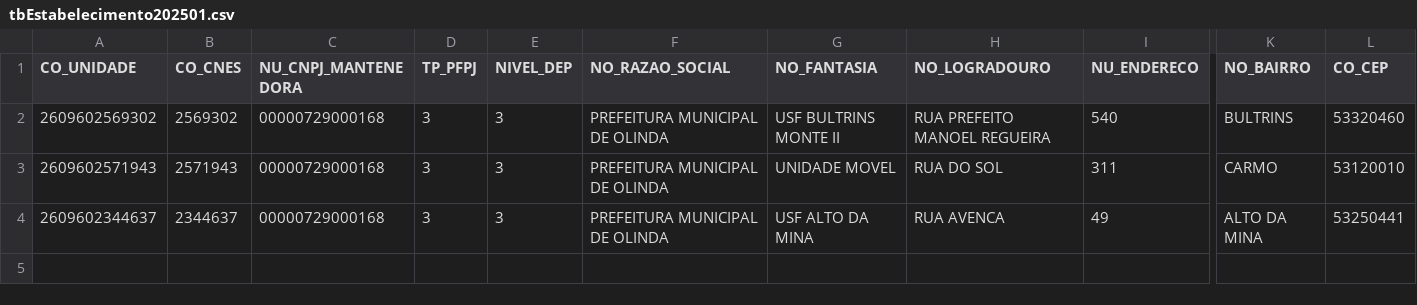
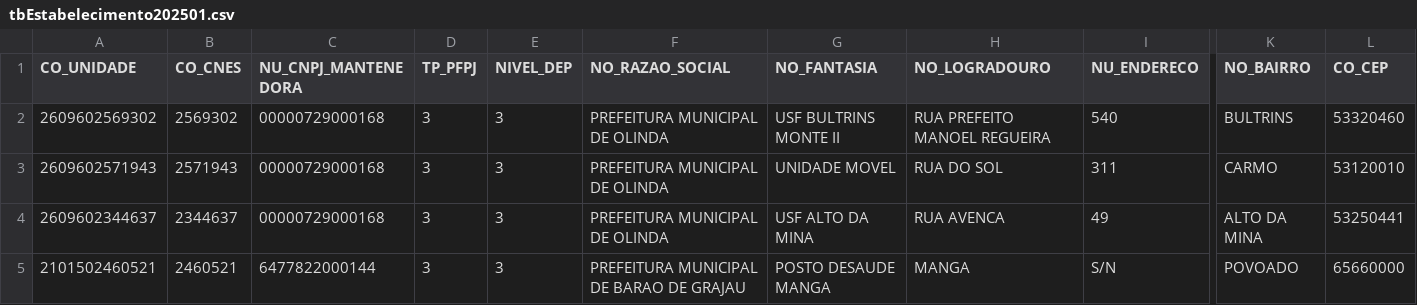
Before and after one commit to DanyelGranzotti/api-persistencia-cnes-fastapi-potgres, a CSV file: scripts/CNES/tbEstabelecimento202501.csv, drawn as a sheet; only a part is shown, gaps mark what is left out; rows hold the shown columns only; the diff names each change by its address in the sheet, - before the commit and + after, or states it on an @@ line.

```diff
--- a/scripts/CNES/tbEstabelecimento202501.csv
+++ b/scripts/CNES/tbEstabelecimento202501.csv
+row 5: 2101502460521 | 2460521 | 6477822000144 | 3 | 3 | PREFEITURA MUNICIPAL DE BARAO DE GRAJAU | POSTO DESAUDE MANGA | MANGA | S/N | POVOADO | 65660000
```
Also changed, not shown: scripts/CNES/tbEquipe.csv, scripts/CNES/tbEquipeProf.csv, 11 other files.
